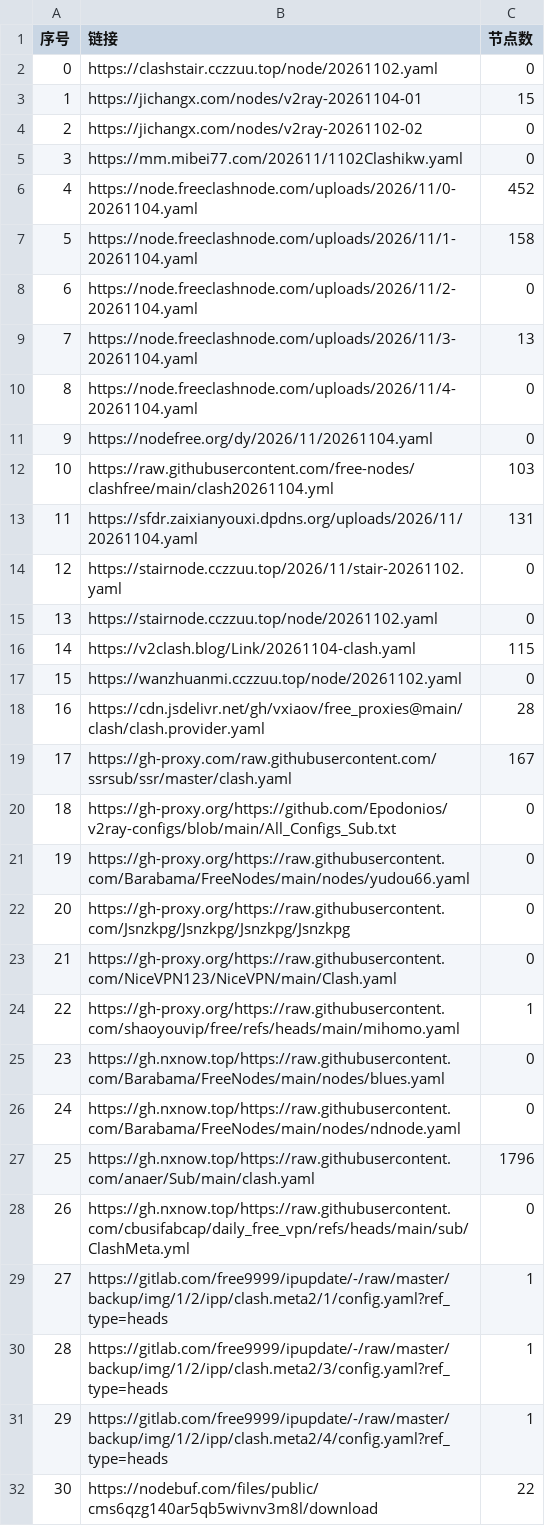
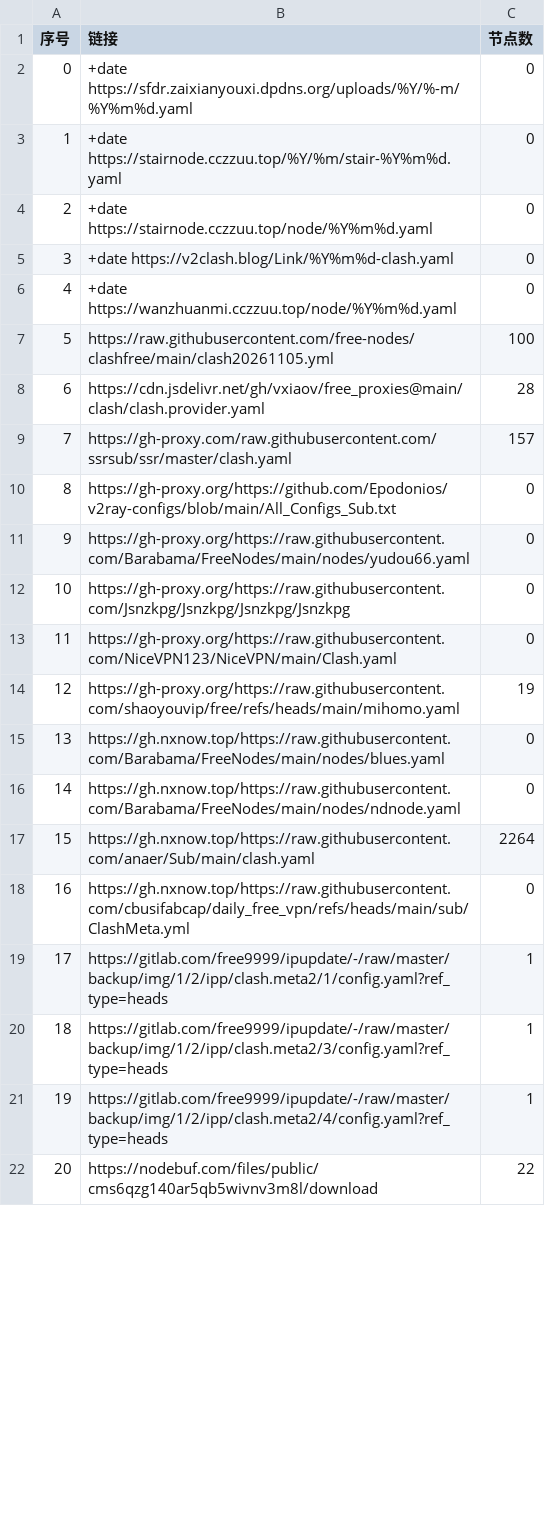
Before and after one commit to softttfc/clashcode, a CSV file: list_result.csv, drawn as a sheet; only a part is shown; removed rows and columns are numbered as before the commit, all else as after; the diff covers the shown part only; the diff names each change by its address in the sheet, - before the commit and + after, or states it on an @@ line.

```diff
--- a/list_result.csv
+++ b/list_result.csv
-row 2: 0 | https://clashstair.cczzuu.top/node/20261102.yaml | 0
-row 3: 1 | https://jichangx.com/nodes/v2ray-20261104-01 | 15
-row 4: 2 | https://jichangx.com/nodes/v2ray-20261102-02 | 0
-row 5: 3 | https://mm.mibei77.com/202611/1102Clashikw.yaml | 0
-row 6: 4 | https://node.freeclashnode.com/uploads/2026/11/0-20261104.yaml | 452
-row 7: 5 | https://node.freeclashnode.com/uploads/2026/11/1-20261104.yaml | 158
@@ column A (序号) renumbered between rows 2 and 76 @@
-B2 (链接): https://node.freeclashnode.com/uploads/2026/11/2-20261104.yaml
+B2 (链接): +date https://sfdr.zaixianyouxi.dpdns.org/uploads/%Y/%-m/%Y%m%d.yaml
-row 9: 7 | https://node.freeclashnode.com/uploads/2026/11/3-20261104.yaml | 13
-B3 (链接): https://node.freeclashnode.com/uploads/2026/11/4-20261104.yaml
+B3 (链接): +date https://stairnode.cczzuu.top/%Y/%m/stair-%Y%m%d.yaml
-row 11: 9 | https://nodefree.org/dy/2026/11/20261104.yaml | 0
-row 12: 10 | https://raw.githubusercontent.com/free-nodes/clashfree/main/clash20261104.yml | 103
-row 13: 11 | https://sfdr.zaixianyouxi.dpdns.org/uploads/2026/11/20261104.yaml | 131
-B4 (链接): https://stairnode.cczzuu.top/2026/11/stair-20261102.yaml
+B4 (链接): +date https://stairnode.cczzuu.top/node/%Y%m%d.yaml
-B5 (链接): https://stairnode.cczzuu.top/node/20261102.yaml
+B5 (链接): +date https://v2clash.blog/Link/%Y%m%d-clash.yaml
-row 16: 14 | https://v2clash.blog/Link/20261104-clash.yaml | 115
-B6 (链接): https://wanzhuanmi.cczzuu.top/node/20261102.yaml
+B6 (链接): +date https://wanzhuanmi.cczzuu.top/node/%Y%m%d.yaml
+row 7: 5 | https://raw.githubusercontent.com/free-nodes/clashfree/main/clash20261105.yml | 100
-C9 (节点数): 167
+C9 (节点数): 157
-C14 (节点数): 1
+C14 (节点数): 19
-C17 (节点数): 1796
+C17 (节点数): 2264
```
Also changed, not shown: 35 edited cells elsewhere in this file, 44 other files.
